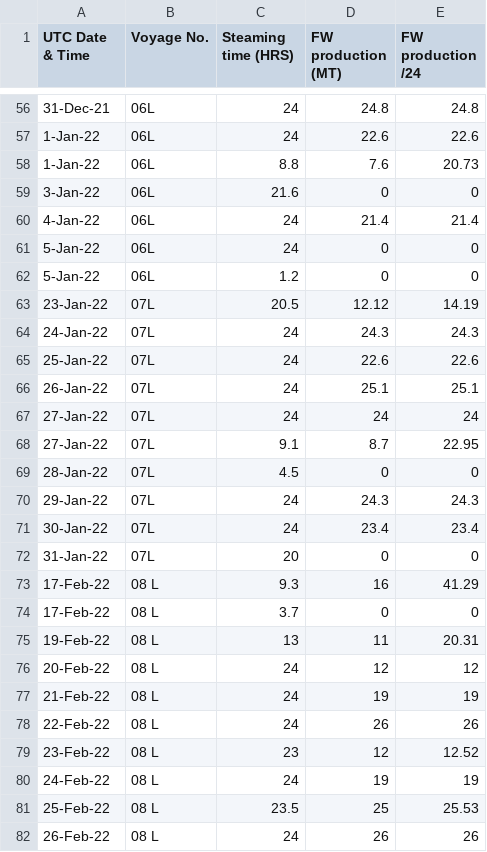
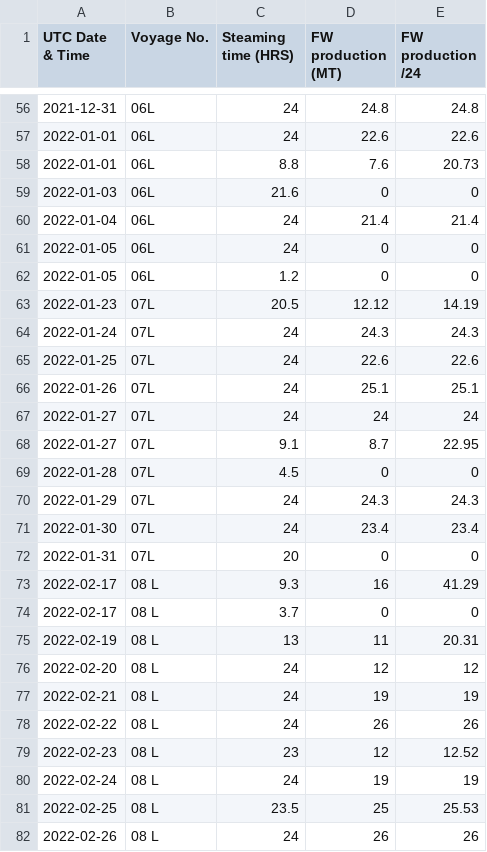
Before and after one commit to Yogi252000/GCL-TAPI, a CSV file: fresh.csv, drawn as a sheet; only a part is shown, gaps mark what is left out; the diff covers the shown part only.

```diff
--- a/fresh.csv
+++ b/fresh.csv
@@ -56,27 +56,27 @@ UTC Date & Time,Voyage No.,Steaming time (HRS),FW production (MT),FW production
-31-Dec-21,06L,24,24.8,24.8
-1-Jan-22,06L,24,22.6,22.6
-1-Jan-22,06L,8.8,7.6,20.73
-3-Jan-22,06L,21.6,0,0
-4-Jan-22,06L,24,21.4,21.4
-5-Jan-22,06L,24,0,0
-5-Jan-22,06L,1.2,0,0
-23-Jan-22,07L,20.5,12.12,14.19
-24-Jan-22,07L,24,24.3,24.3
-25-Jan-22,07L,24,22.6,22.6
-26-Jan-22,07L,24,25.1,25.1
-27-Jan-22,07L,24,24,24
-27-Jan-22,07L,9.1,8.7,22.95
-28-Jan-22,07L,4.5,0,0
-29-Jan-22,07L,24,24.3,24.3
-30-Jan-22,07L,24,23.4,23.4
-31-Jan-22,07L,20,0,0
-17-Feb-22,08 L,9.3,16,41.29
-17-Feb-22,08 L,3.7,0,0
-19-Feb-22,08 L,13,11,20.31
-20-Feb-22,08 L,24,12,12
-21-Feb-22,08 L,24,19,19
-22-Feb-22,08 L,24,26,26
-23-Feb-22,08 L,23,12,12.52
-24-Feb-22,08 L,24,19,19
-25-Feb-22,08 L,23.5,25,25.53
-26-Feb-22,08 L,24,26,26
+2021-12-31,06L,24,24.8,24.8
+2022-01-01,06L,24,22.6,22.6
+2022-01-01,06L,8.8,7.6,20.73
+2022-01-03,06L,21.6,0,0
+2022-01-04,06L,24,21.4,21.4
+2022-01-05,06L,24,0,0
+2022-01-05,06L,1.2,0,0
+2022-01-23,07L,20.5,12.12,14.19
+2022-01-24,07L,24,24.3,24.3
+2022-01-25,07L,24,22.6,22.6
+2022-01-26,07L,24,25.1,25.1
+2022-01-27,07L,24,24,24
+2022-01-27,07L,9.1,8.7,22.95
+2022-01-28,07L,4.5,0,0
+2022-01-29,07L,24,24.3,24.3
+2022-01-30,07L,24,23.4,23.4
+2022-01-31,07L,20,0,0
+2022-02-17,08 L,9.3,16,41.29
+2022-02-17,08 L,3.7,0,0
+2022-02-19,08 L,13,11,20.31
+2022-02-20,08 L,24,12,12
+2022-02-21,08 L,24,19,19
+2022-02-22,08 L,24,26,26
+2022-02-23,08 L,23,12,12.52
+2022-02-24,08 L,24,19,19
+2022-02-25,08 L,23.5,25,25.53
+2022-02-26,08 L,24,26,26
```
Also changed, not shown: 130 edited cells elsewhere in this file.
